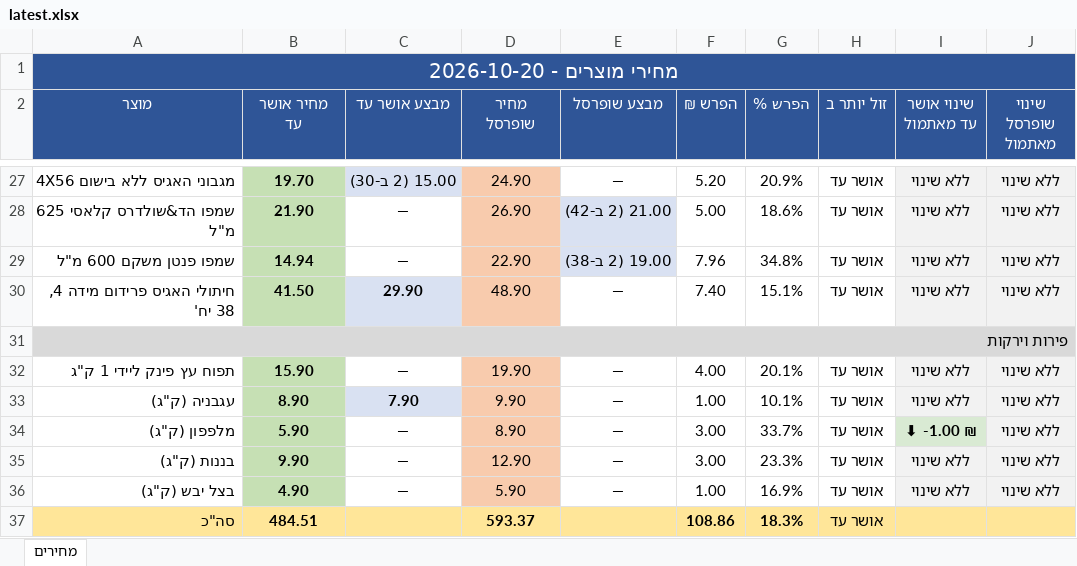
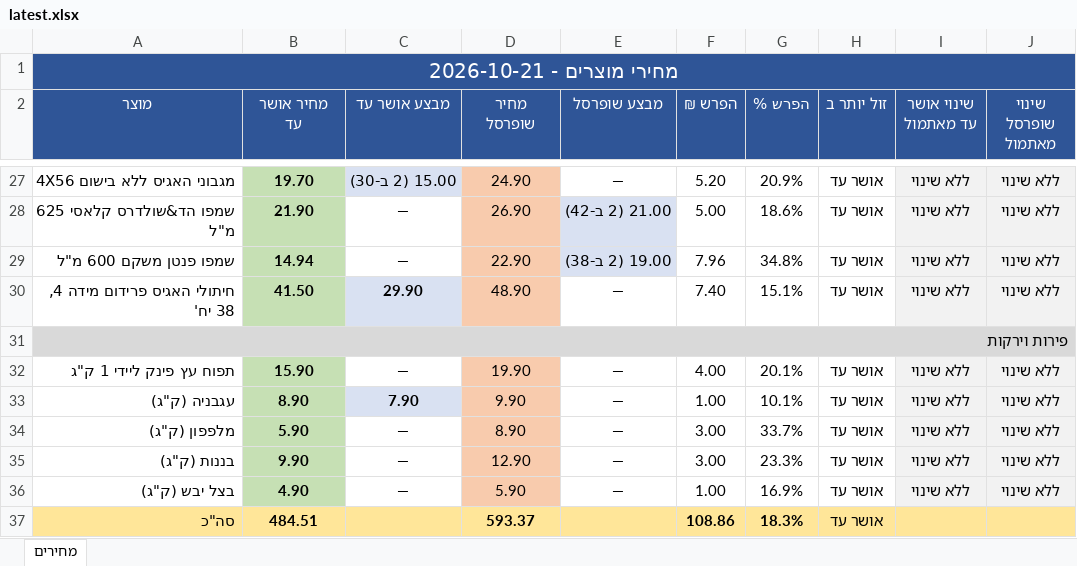
Before and after one commit to Gur1963/MYQA, an Excel workbook: grocery-prices/latest.xlsx, sheet מחירים, drawn as a sheet; only a part is shown, gaps mark what is left out; values as stored, in another font and other column widths than the file's, no borders; the diff covers the shown part only; the diff names each change by its address in the sheet, - before the commit and + after, or states it on an @@ line.

```diff
--- a/grocery-prices/latest.xlsx (sheet מחירים)
+++ b/grocery-prices/latest.xlsx (sheet מחירים)
-A1 (מוצר): מחירי מוצרים - 2026-10-20
+A1 (מוצר): מחירי מוצרים - 2026-10-21
-I34 (שינוי אושר עד מאתמול): ⬇ -1.00 ₪
+I34 (שינוי אושר עד מאתמול): ללא שינוי
@@ I34 fill: #D9EAD3 → #F2F2F2, bold: on → off @@
```
Also changed, not shown: 3 edited cells and cell formats elsewhere in this sheet, 1 other file.
